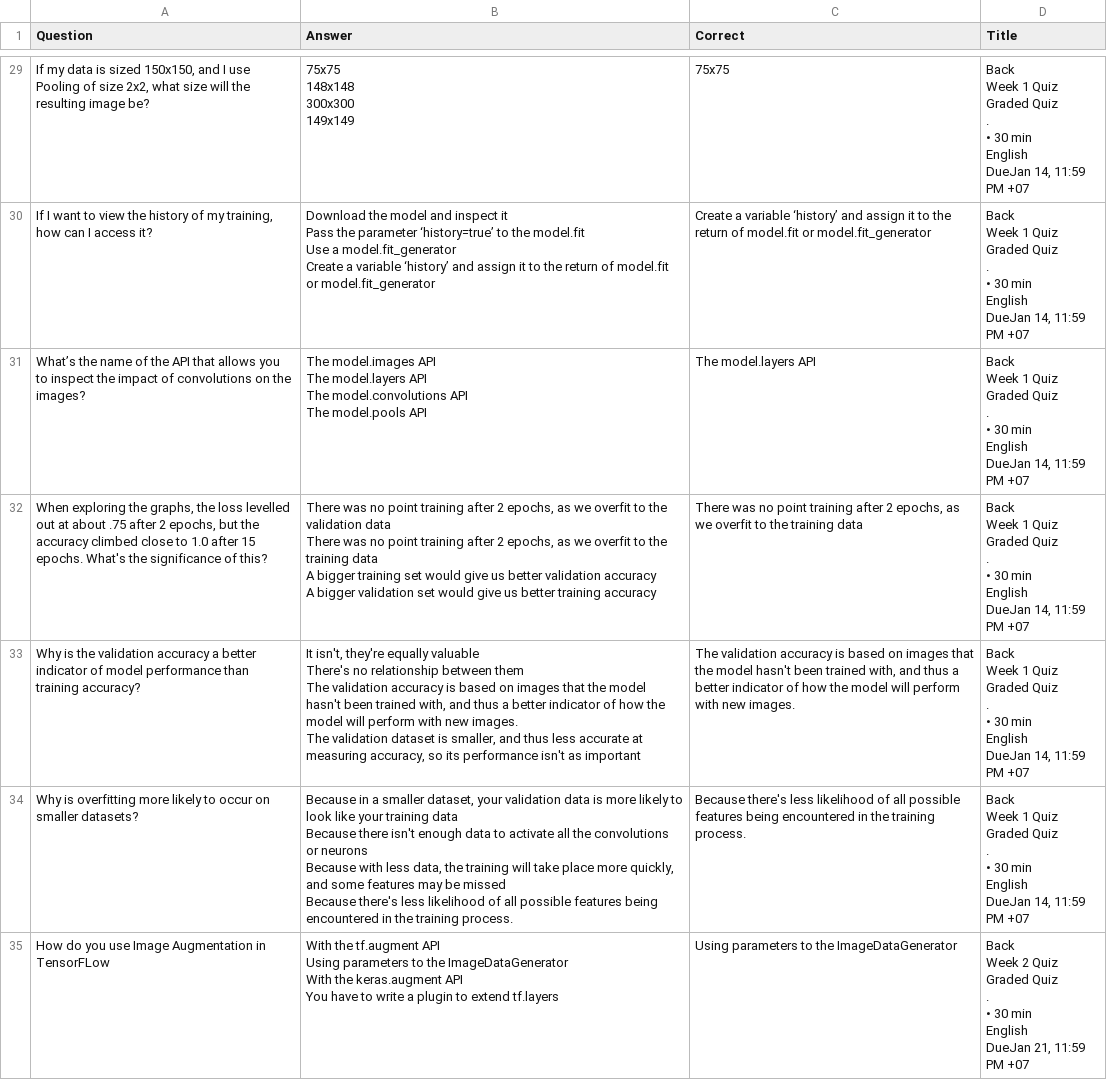
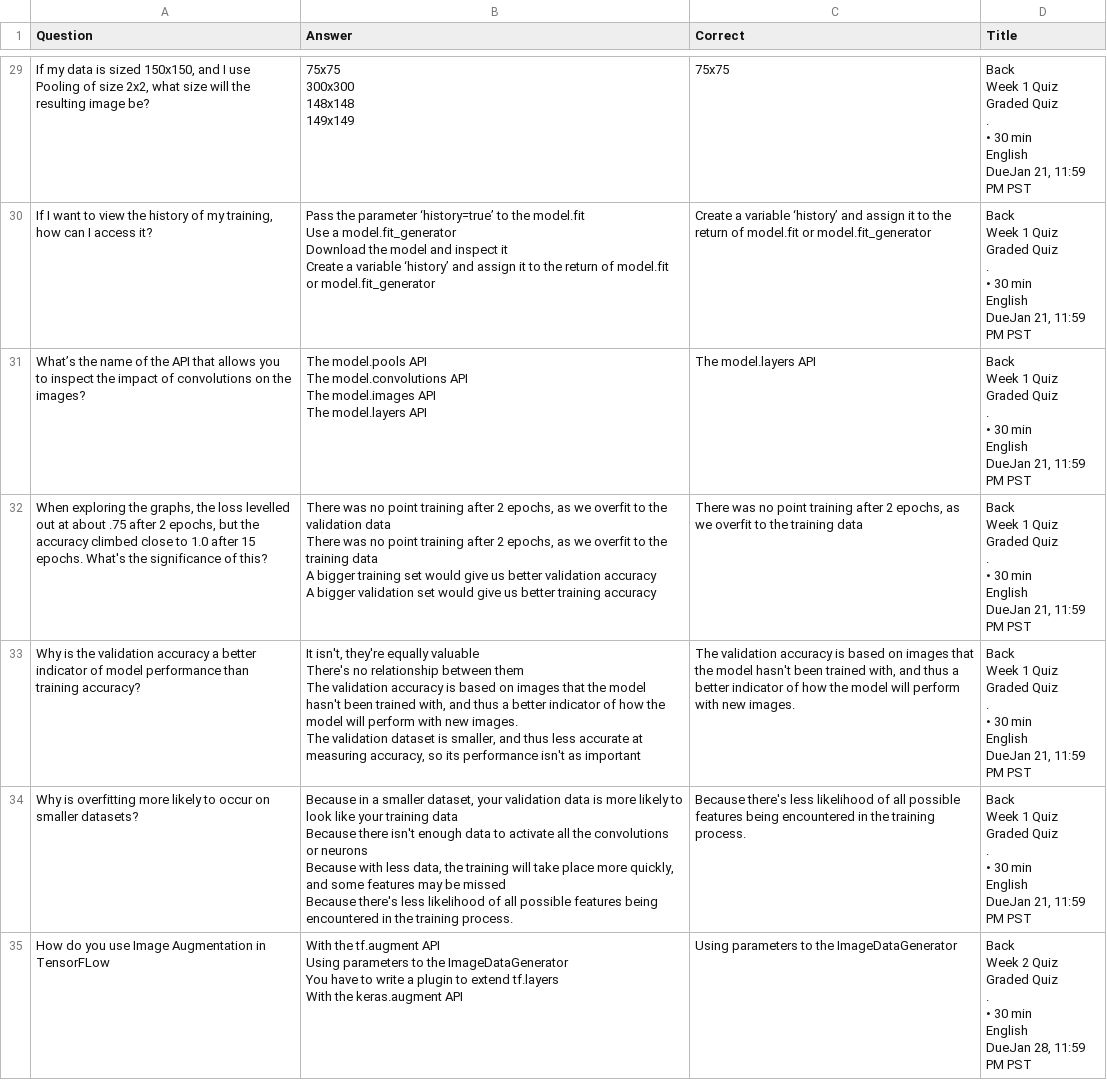
Before and after one commit to Joycean0301/Courseraaa, a CSV file: output_folder/DAT301m/data.csv, drawn as a sheet; only a part is shown, gaps mark what is left out; ↵ is a line break in a cell; the diff covers the shown part only; the diff names each change by its address in the sheet, - before the commit and + after, or states it on an @@ line.

Commit message:
new data DAT301m & AIM301m

```diff
--- a/output_folder/DAT301m/data.csv
+++ b/output_folder/DAT301m/data.csv
-B29 (Answer): 75x75 ↵ 148x148 ↵ 300x300 ↵ 149x149
+B29 (Answer): 75x75 ↵ 300x300 ↵ 148x148 ↵ 149x149
-D29:D34 (Title): …English ↵ DueJan 14, 11:59 PM +07
+D29:D34 (Title): …English ↵ DueJan 21, 11:59 PM PST
-B30 (Answer): Download the model and inspect it ↵ Pass the parameter ‘history=true’ to the model.fit ↵ Use a model.fit_generator ↵ Create a…
+B30 (Answer): Pass the parameter ‘history=true’ to the model.fit ↵ Use a model.fit_generator ↵ Download the model and inspect it ↵ Create a…
-B31 (Answer): The model.images API ↵ The model.layers API ↵ The model.convolutions API ↵ The model.pools API
+B31 (Answer): The model.pools API ↵ The model.convolutions API ↵ The model.images API ↵ The model.layers API
-B35 (Answer): …the ImageDataGenerator ↵ With the keras.augment API ↵ You have to write a plugin to extend tf.layers
+B35 (Answer): …the ImageDataGenerator ↵ You have to write a plugin to extend tf.layers ↵ With the keras.augment API
-D35 (Title): …English ↵ DueJan 21, 11:59 PM +07
+D35 (Title): …English ↵ DueJan 28, 11:59 PM PST
```
Also changed, not shown: 158 edited cells elsewhere in this file, 32 other files.
